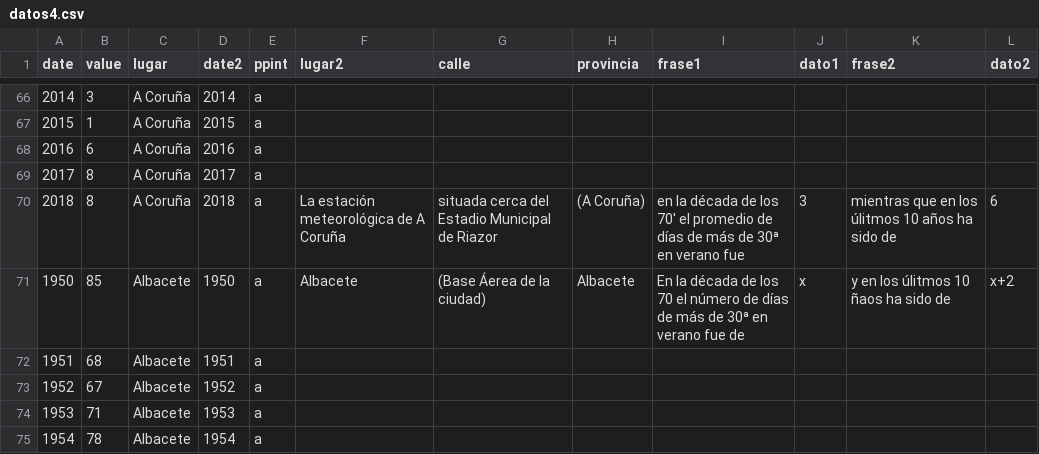
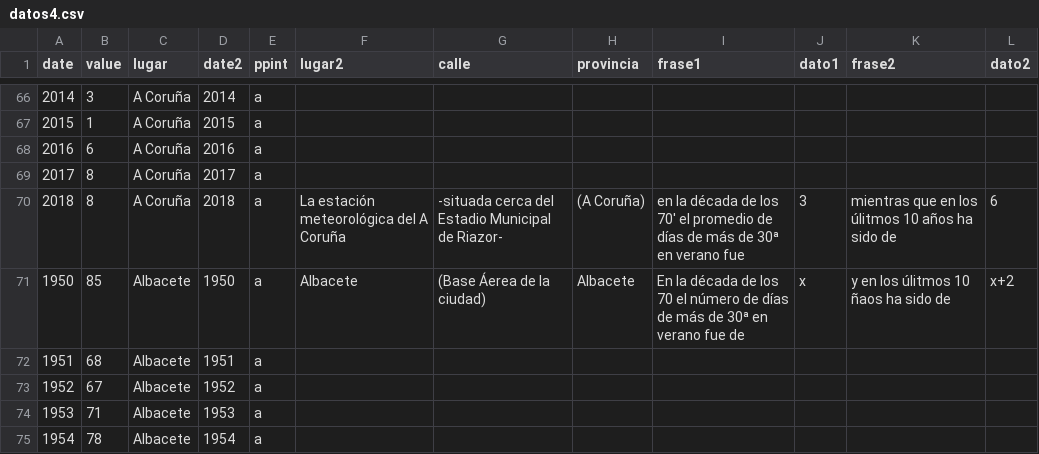
Before and after one commit to VangData/prova, a CSV file: datos4.csv, drawn as a sheet; only a part is shown, gaps mark what is left out.

Commit message:
Update datos4.csv

```diff
--- a/datos4.csv
+++ b/datos4.csv
@@ -69,3 +69,3 @@ date,value,lugar,date2,ppint,lugar2,calle,provincia,frase1,dato1,frase2,dato2
 2017,8,A Coruña,2017,a, , , , , , ,
-2018,8,A Coruña,2018,a,La estación meteorológica de A Coruña, situada cerca del Estadio Municipal de Riazor, (A Coruña), en la década de los 70' el promedio de días de más de 30ª en verano fue,3,mientras que en los úlitmos 10 años ha sido de,6
+2018,8,A Coruña,2018,a,La estación meteorológica del A Coruña, -situada cerca del Estadio Municipal de Riazor-, (A Coruña), en la década de los 70' el promedio de días de más de 30ª en verano fue ,3 ,mientras que en los úlitmos 10 años ha sido de ,6
 1950,85,Albacete,1950,a,Albacete,(Base Áerea de la ciudad),Albacete,En la década de los 70 el número de días de más de 30ª en verano fue de,x,y en los úlitmos 10 ñaos ha sido de,x+2
```
